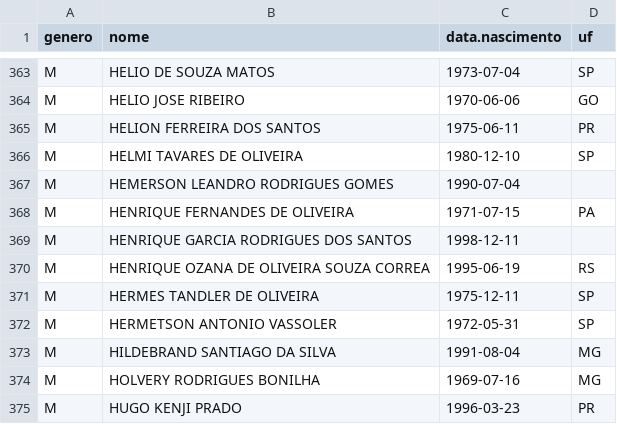
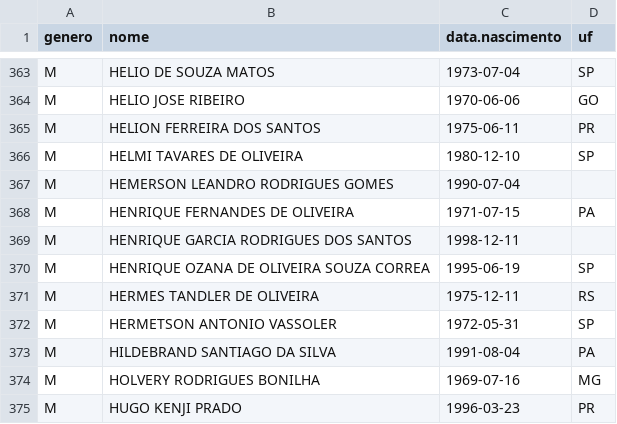
Before and after one commit to rlaboiss/invasao-brasilia-2023, a CSV file: presos.csv, drawn as a sheet; only a part is shown, gaps mark what is left out; the diff covers the shown part only.

```diff
--- a/presos.csv
+++ b/presos.csv
@@ -369,6 +369,6 @@ M,HENRIQUE FERNANDES DE OLIVEIRA,1971-07-15,PA
 M,HENRIQUE GARCIA RODRIGUES DOS SANTOS,1998-12-11,
-M,HENRIQUE OZANA DE OLIVEIRA SOUZA CORREA,1995-06-19,RS
-M,HERMES TANDLER DE OLIVEIRA,1975-12-11,SP
+M,HENRIQUE OZANA DE OLIVEIRA SOUZA CORREA,1995-06-19,SP
+M,HERMES TANDLER DE OLIVEIRA,1975-12-11,RS
 M,HERMETSON ANTONIO VASSOLER,1972-05-31,SP
-M,HILDEBRAND SANTIAGO DA SILVA,1991-08-04,MG
+M,HILDEBRAND SANTIAGO DA SILVA,1991-08-04,PA
 M,HOLVERY RODRIGUES BONILHA,1969-07-16,MG
```
Also changed, not shown: 2 added rows, 2 removed rows and 60 edited cells elsewhere in this file, 3 other files.
